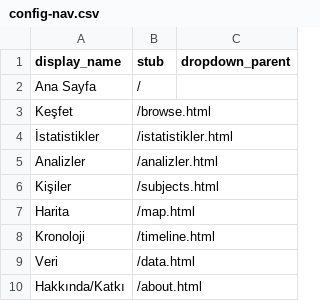
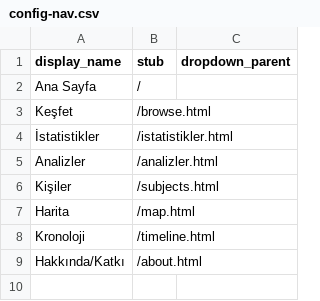
Before and after one commit to DBB-M/dh-atlas-turkiye, a CSV file: _data/config-nav.csv, drawn as a sheet.

Commit message:
Update config-nav.csv

```diff
--- a/_data/config-nav.csv
+++ b/_data/config-nav.csv
@@ -8,3 +8,2 @@ Harita,/map.html,
 Kronoloji,/timeline.html,
-Veri,/data.html,
 Hakkında/Katkı,/about.html,
```
